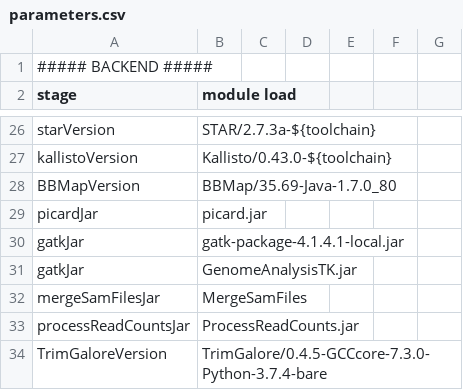
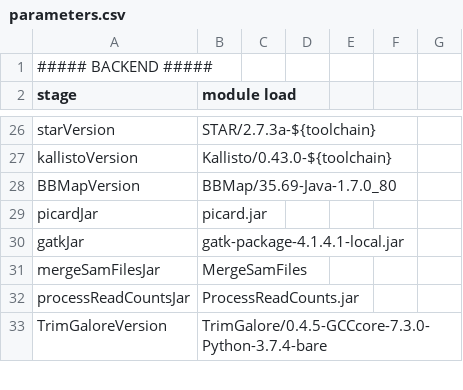
Before and after one commit to molgenis/NGS_RNA, a CSV file: parameters.csv, drawn as a sheet; only a part is shown, gaps mark what is left out; the diff names each change by its address in the sheet, - before the commit and + after, or states it on an @@ line.

```diff
--- a/parameters.csv
+++ b/parameters.csv
-row 31: gatkJar | GenomeAnalysisTK.jar
```
Also changed, not shown: parameters.homo_sapiens.csv, 2 other files.
